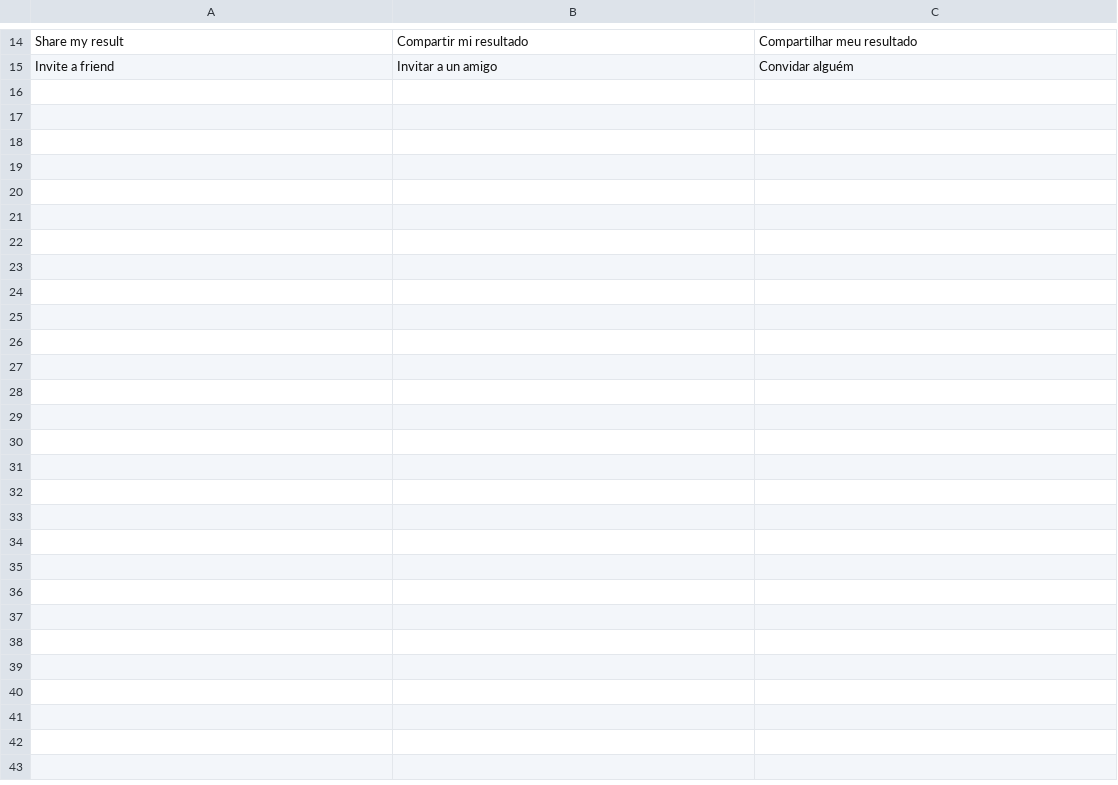
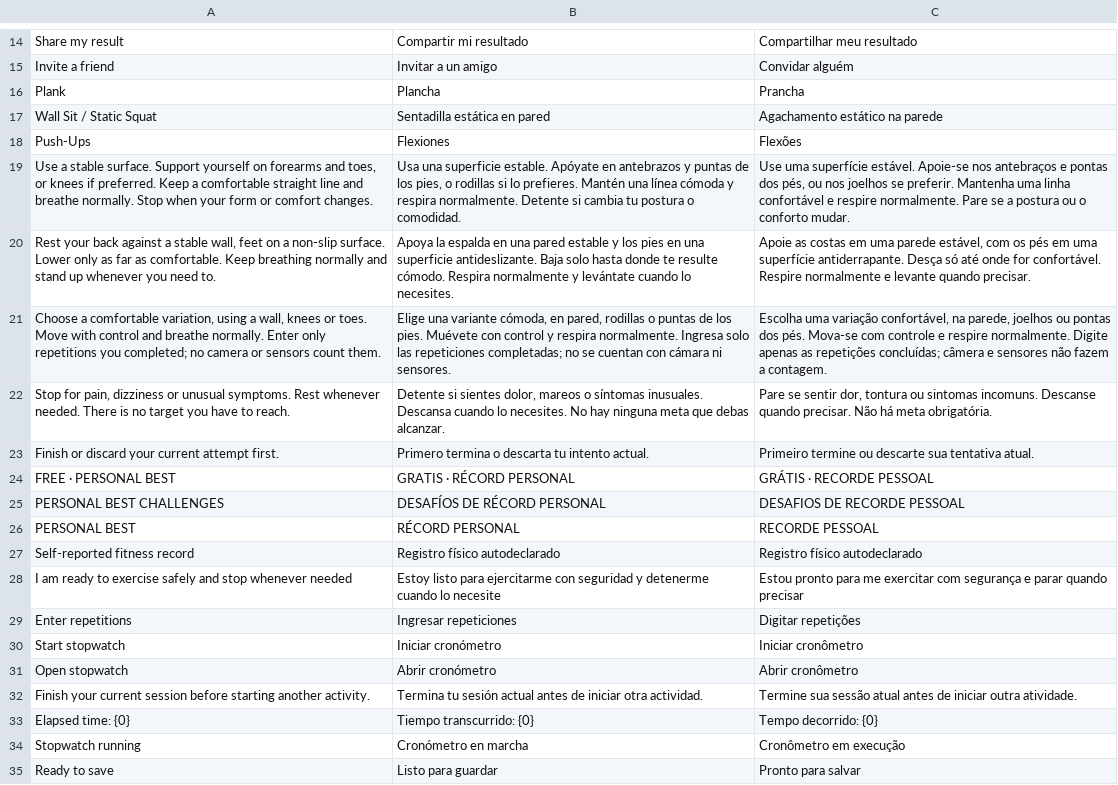
Before and after one commit to Clercminator/InOut, a TSV file: apps/mobile/src/locales/engagement.tsv, drawn as a sheet; only a part is shown, gaps mark what is left out; the diff covers the shown part only.

Commit message:
feat(challenges): add self-reported fitness timers and personal records

```diff
--- a/apps/mobile/src/locales/engagement.tsv
+++ b/apps/mobile/src/locales/engagement.tsv
@@ -15 +15,21 @@ Share my result	Compartir mi resultado	Compartilhar meu resultado
 Invite a friend	Invitar a un amigo	Convidar alguém
+Plank	Plancha	Prancha
+Wall Sit / Static Squat	Sentadilla estática en pared	Agachamento estático na parede
+Push-Ups	Flexiones	Flexões
+Use a stable surface. Support yourself on forearms and toes, or knees if preferred. Keep a comfortable straight line and breathe normally. Stop when your form or comfort changes.	Usa una superficie estable. Apóyate en antebrazos y puntas de los pies, o rodillas si lo prefieres. Mantén una línea cómoda y respira normalmente. Detente si cambia tu postura o comodidad.	Use uma superfície estável. Apoie-se nos antebraços e pontas dos pés, ou nos joelhos se preferir. Mantenha uma linha confortável e respire normalmente. Pare se a postura ou o conforto mudar.
+Rest your back against a stable wall, feet on a non-slip surface. Lower only as far as comfortable. Keep breathing normally and stand up whenever you need to.	Apoya la espalda en una pared estable y los pies en una superficie antideslizante. Baja solo hasta donde te resulte cómodo. Respira normalmente y levántate cuando lo necesites.	Apoie as costas em uma parede estável, com os pés em uma superfície antiderrapante. Desça só até onde for confortável. Respire normalmente e levante quando precisar.
+Choose a comfortable variation, using a wall, knees or toes. Move with control and breathe normally. Enter only repetitions you completed; no camera or sensors count them.	Elige una variante cómoda, en pared, rodillas o puntas de los pies. Muévete con control y respira normalmente. Ingresa solo las repeticiones completadas; no se cuentan con cámara ni sensores.	Escolha uma variação confortável, na parede, joelhos ou pontas dos pés. Mova-se com controle e respire normalmente. Digite apenas as repetições concluídas; câmera e sensores não fazem a contagem.
+Stop for pain, dizziness or unusual symptoms. Rest whenever needed. There is no target you have to reach.	Detente si sientes dolor, mareos o síntomas inusuales. Descansa cuando lo necesites. No hay ninguna meta que debas alcanzar.	Pare se sentir dor, tontura ou sintomas incomuns. Descanse quando precisar. Não há meta obrigatória.
+Finish or discard your current attempt first.	Primero termina o descarta tu intento actual.	Primeiro termine ou descarte sua tentativa atual.
+FREE · PERSONAL BEST	GRATIS · RÉCORD PERSONAL	GRÁTIS · RECORDE PESSOAL
+PERSONAL BEST CHALLENGES	DESAFÍOS DE RÉCORD PERSONAL	DESAFIOS DE RECORDE PESSOAL
+PERSONAL BEST	RÉCORD PERSONAL	RECORDE PESSOAL
+Self-reported fitness record	Registro físico autodeclarado	Registro físico autodeclarado
+I am ready to exercise safely and stop whenever needed	Estoy listo para ejercitarme con seguridad y detenerme cuando lo necesite	Estou pronto para me exercitar com segurança e parar quando precisar
+Enter repetitions	Ingresar repeticiones	Digitar repetições
+Start stopwatch	Iniciar cronómetro	Iniciar cronômetro
+Open stopwatch	Abrir cronómetro	Abrir cronômetro
+Finish your current session before starting another activity.	Termina tu sesión actual antes de iniciar otra actividad.	Termine sua sessão atual antes de iniciar outra atividade.
+Elapsed time: {0}	Tiempo transcurrido: {0}	Tempo decorrido: {0}
+Stopwatch running	Cronómetro en marcha	Cronômetro em execução
+Ready to save	Listo para guardar	Pronto para salvar
```
Also changed, not shown: 17 added rows elsewhere in this file, 22 other files.
